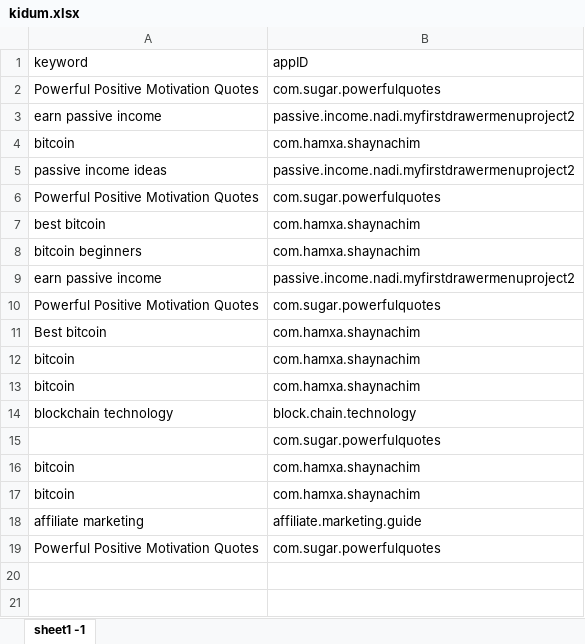
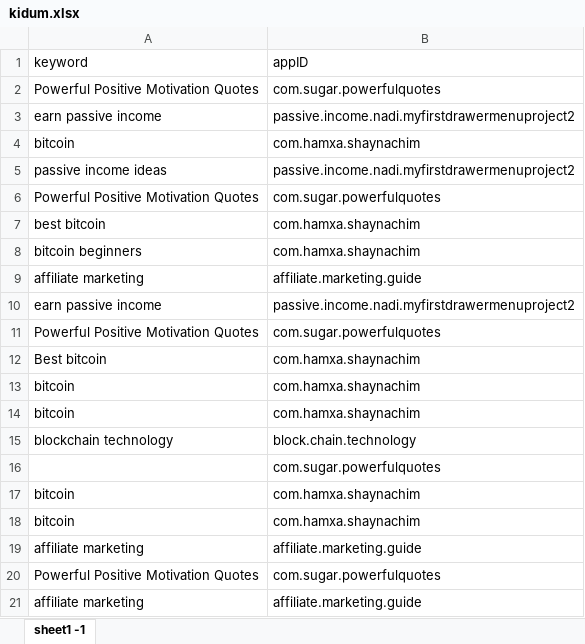
Before and after one commit to sugarderryfire/awsMultiThreadSheet, an Excel workbook: kidum.xlsx, sheet sheet1 -1, drawn as a sheet; values as stored, in another font and other column widths than the file's, no borders; the diff names each change by its address in the sheet, - before the commit and + after, or states it on an @@ line.

Commit message:
Add files via upload

```diff
--- a/kidum.xlsx (sheet sheet1 -1)
+++ b/kidum.xlsx (sheet sheet1 -1)
+row 9: affiliate marketing | affiliate.marketing.guide
+row 21: affiliate marketing | affiliate.marketing.guide
```
